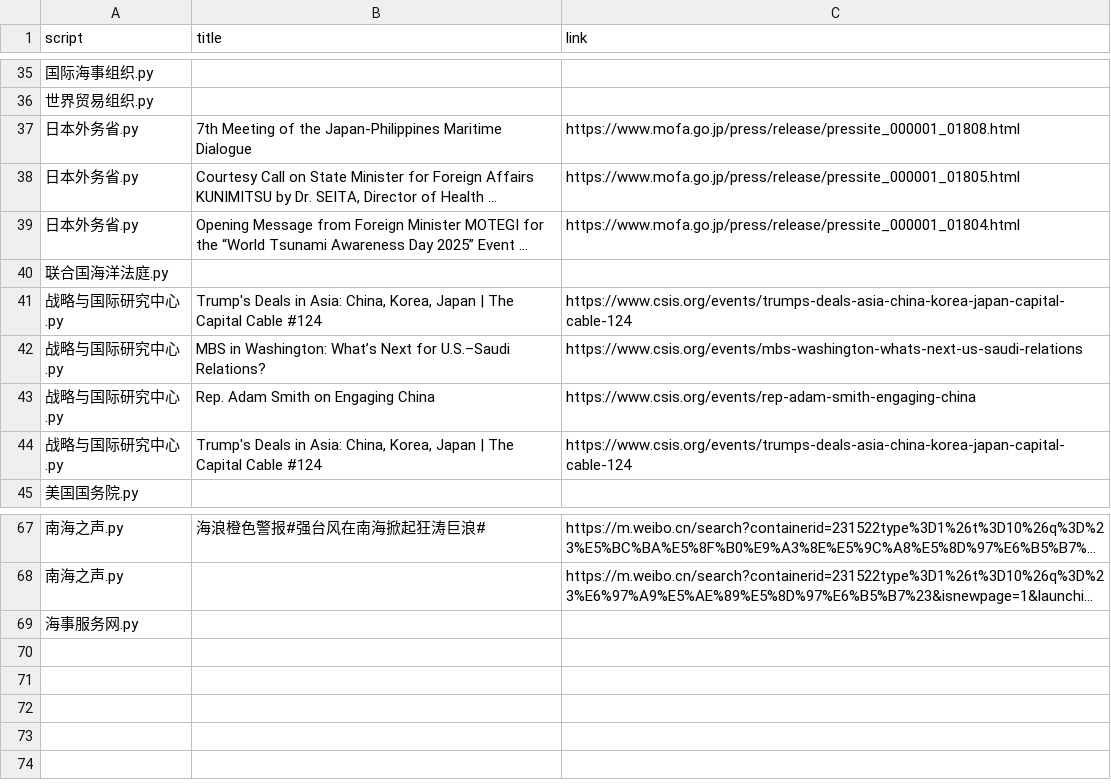
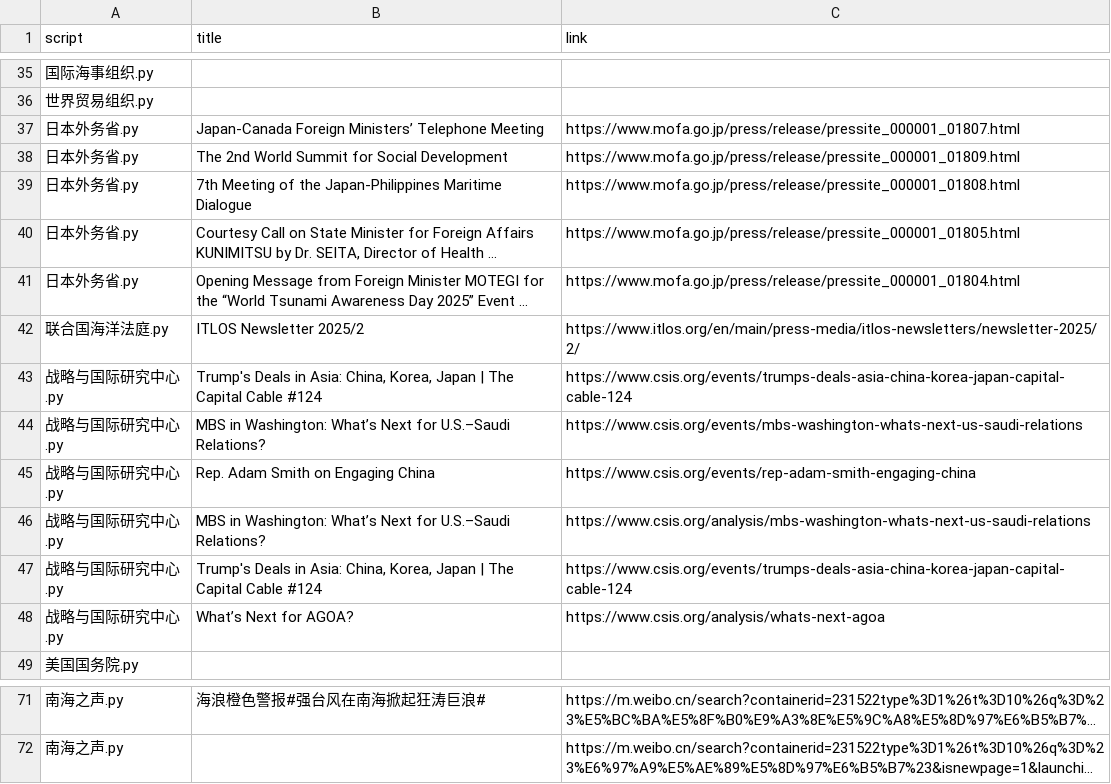
Before and after one commit to KACSH9/---, a CSV file: results_2025-11-06.csv, drawn as a sheet; only a part is shown, gaps mark what is left out; long unchanged cells end in …; removed rows and columns are numbered as before the commit, all else as after; the diff names each change by its address in the sheet, - before the commit and + after, or states it on an @@ line.

```diff
--- a/results_2025-11-06.csv
+++ b/results_2025-11-06.csv
+row 37: 日本外务省.py | Japan-Canada Foreign Ministers’ Telephone Meeting | https://www.mofa.go.jp/press/release/pressite_000001_01807.html
+row 38: 日本外务省.py | The 2nd World Summit for Social Development | https://www.mofa.go.jp/press/release/pressite_000001_01809.html
-row 40: 联合国海洋法庭.py
+row 42: 联合国海洋法庭.py | ITLOS Newsletter 2025/2 | https://www.itlos.org/en/main/press-media/itlos-newsletters/newsletter-2025/2/
+row 46: 战略与国际研究中心.py | MBS in Washington: What’s Next for U.S.–Saudi Relations? | https://www.csis.org/analysis/mbs-washington-whats-next-us-saudi-relations
+row 48: 战略与国际研究中心.py | What’s Next for AGOA? | https://www.csis.org/analysis/whats-next-agoa
-row 69: 海事服务网.py
```
